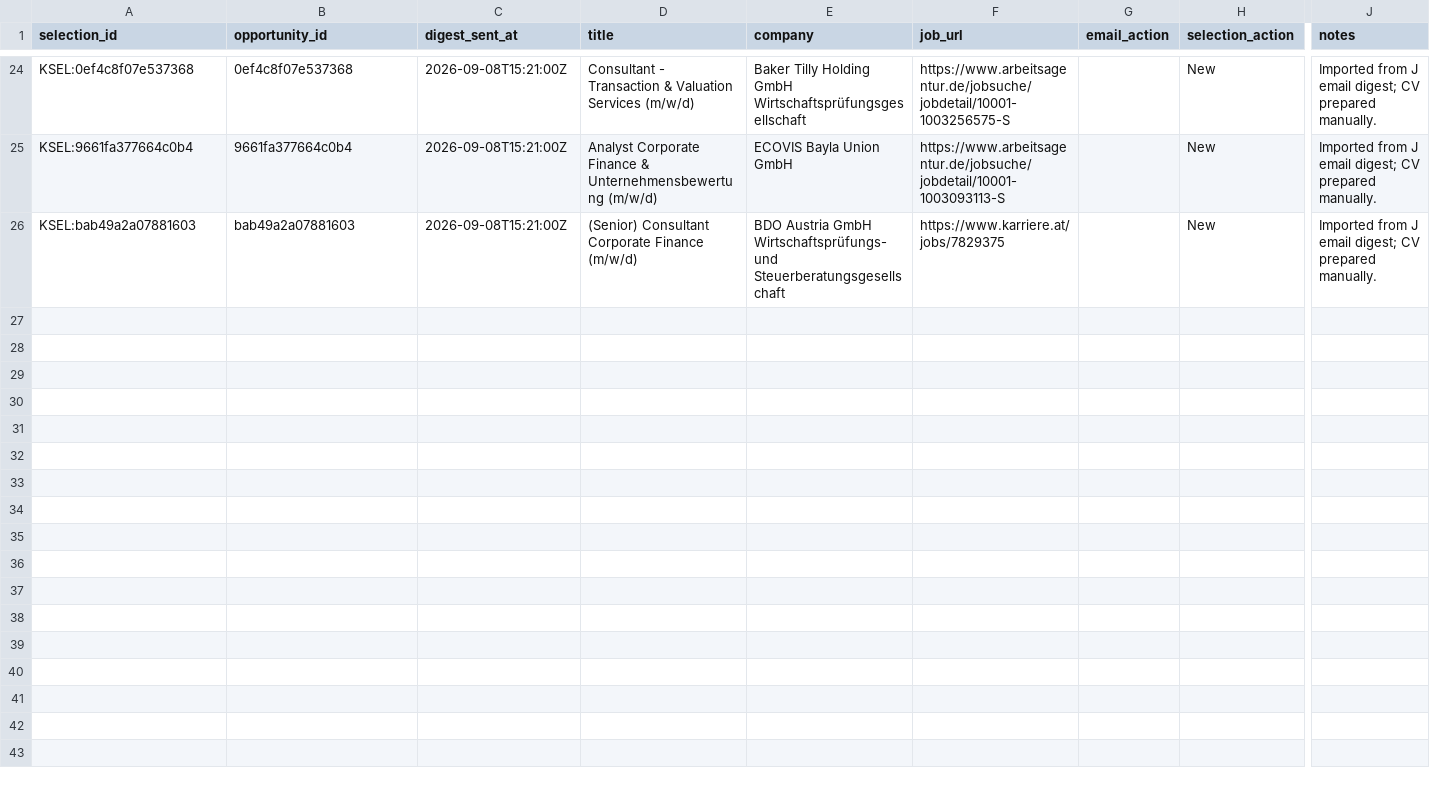
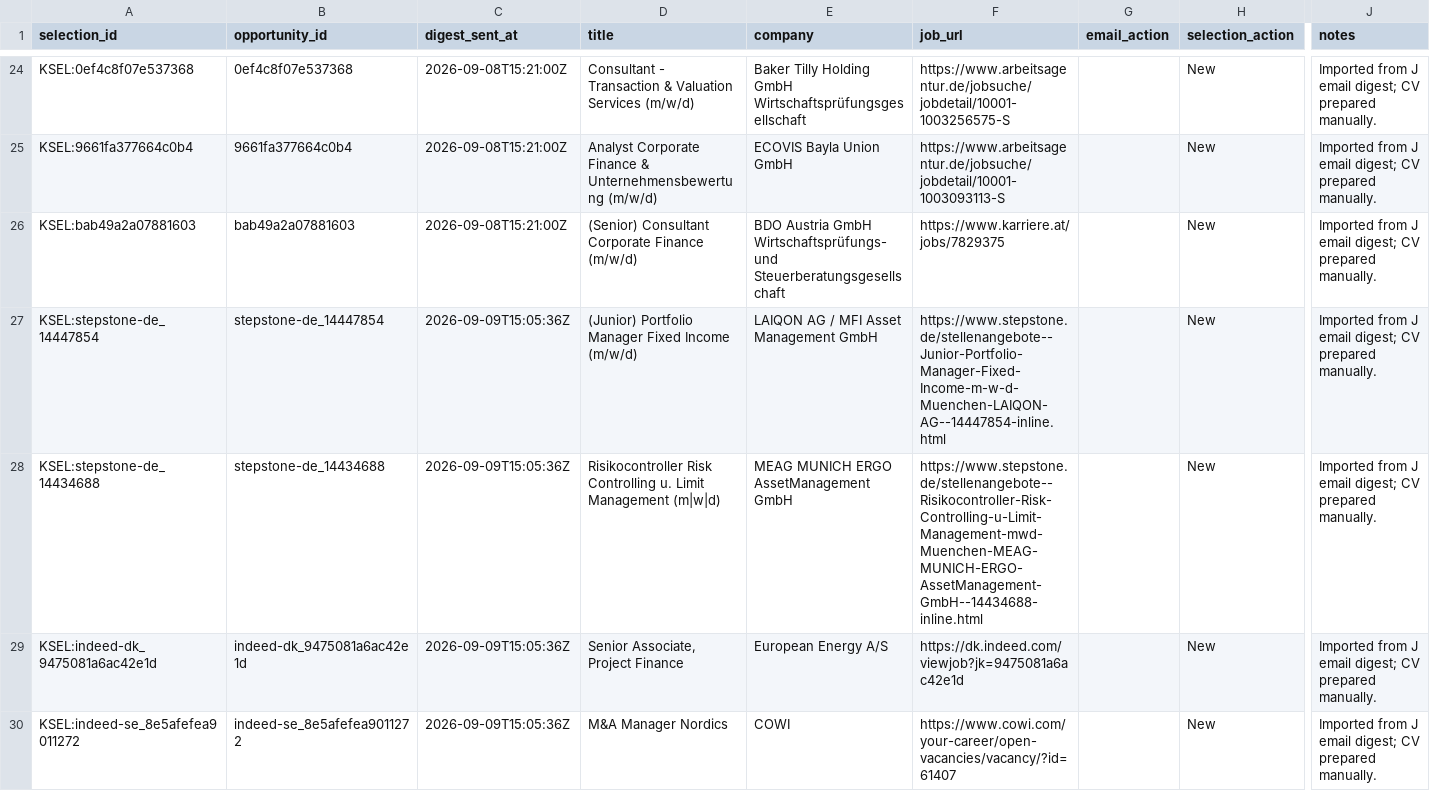
Before and after one commit to ORosa10/ProfessionalDashboard, a CSV file: data/k_email_selection.csv, drawn as a sheet; only a part is shown, gaps mark what is left out; rows hold the shown columns only; the diff names each change by its address in the sheet, - before the commit and + after, or states it on an @@ line.

Commit message:
Sync J digest roles into K email selection

```diff
--- a/data/k_email_selection.csv
+++ b/data/k_email_selection.csv
+row 27: KSEL:stepstone-de_14447854 | stepstone-de_14447854 | 2026-09-09T15:05:36Z | (Junior) Portfolio Manager Fixed Income (m/w/d) | LAIQON AG / MFI Asset Management GmbH | https://www.stepstone.de/stellenangebote--Junior-Portfolio-Manager-Fixed-Income-m-w-d-Muenchen-LAIQON-AG--14447854-inline.html |  | New | Imported from J email digest; CV prepared manually.
+row 28: KSEL:stepstone-de_14434688 | stepstone-de_14434688 | 2026-09-09T15:05:36Z | Risikocontroller Risk Controlling u. Limit Management (m|w|d) | MEAG MUNICH ERGO AssetManagement GmbH | https://www.stepstone.de/stellenangebote--Risikocontroller-Risk-Controlling-u-Limit-Management-mwd-Muenchen-MEAG-MUNICH-ERGO-AssetManagement-GmbH--14434688-inline.html |  | New | Imported from J email digest; CV prepared manually.
+row 29: KSEL:indeed-dk_9475081a6ac42e1d | indeed-dk_9475081a6ac42e1d | 2026-09-09T15:05:36Z | Senior Associate, Project Finance | European Energy A/S | https://dk.indeed.com/viewjob?jk=9475081a6ac42e1d |  | New | Imported from J email digest; CV prepared manually.
+row 30: KSEL:indeed-se_8e5afefea9011272 | indeed-se_8e5afefea9011272 | 2026-09-09T15:05:36Z | M&A Manager Nordics | COWI | https://www.cowi.com/your-career/open-vacancies/vacancy/?id=61407 |  | New | Imported from J email digest; CV prepared manually.
```
